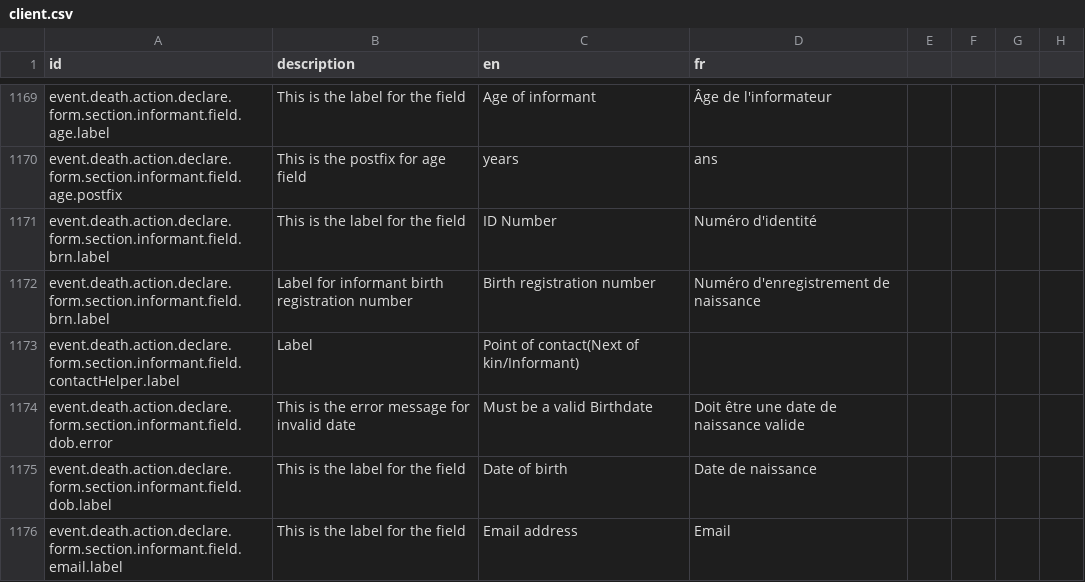
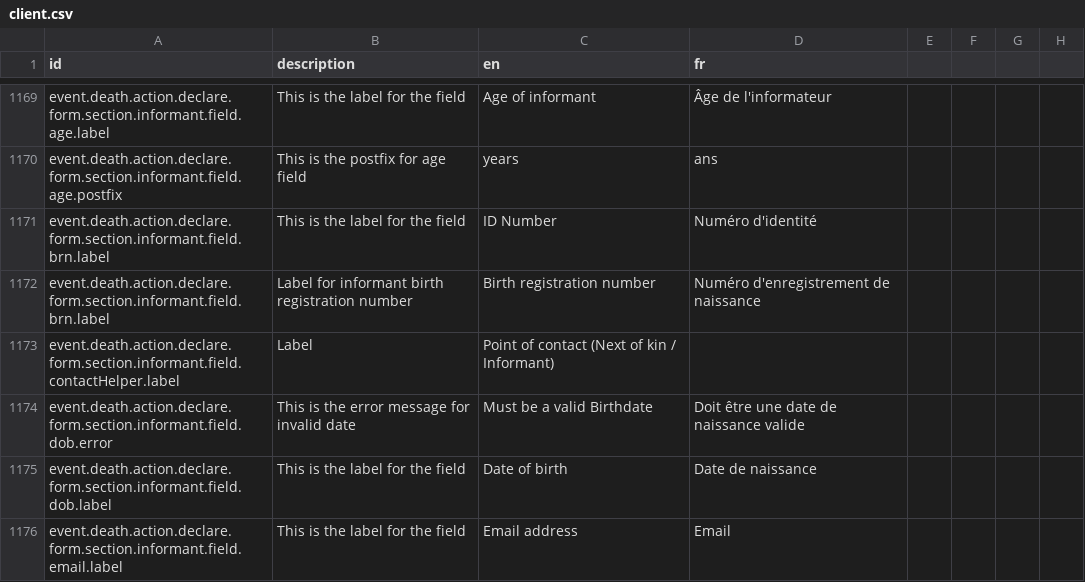
Before and after one commit to opencrvs/opencrvs-countryconfig, a CSV file: src/translations/client.csv, drawn as a sheet; only a part is shown, gaps mark what is left out.

Commit message:
Merged PR 57: fix: update contact helper label formatting for consistency
fix: update contact helper label formatting for consistency

```diff
--- a/src/translations/client.csv
+++ b/src/translations/client.csv
@@ -1174,3 +1174,3 @@ event.death.action.declare.form.section.informant.field.brn.label,This is the la
 event.death.action.declare.form.section.informant.field.brn.label,Label for informant birth registration number,Birth registration number,Numéro d'enregistrement de naissance
-event.death.action.declare.form.section.informant.field.contactHelper.label, Label,Point of contact(Next of kin/Informant),
+event.death.action.declare.form.section.informant.field.contactHelper.label, Label,Point of contact (Next of kin / Informant),
 event.death.action.declare.form.section.informant.field.dob.error,This is the error message for invalid date,Must be a valid Birthdate,Doit être une date de naissance valide
```
Also changed, not shown: 1 other file.
